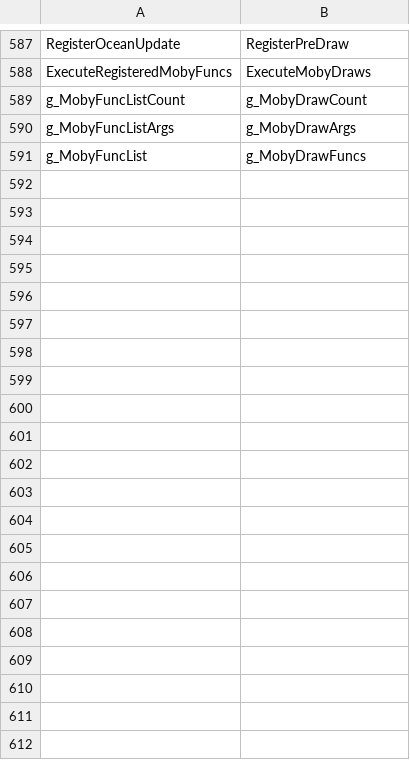
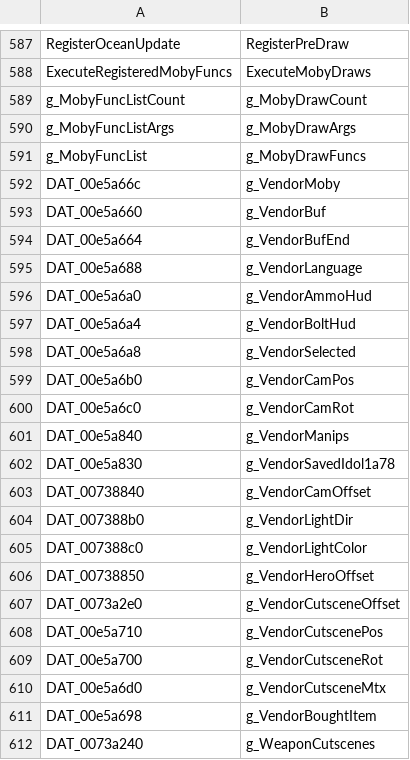
Before and after one commit to Clou67/thedecompfromhell, a TSV file: tools/renames.tsv, drawn as a sheet; only a part is shown, gaps mark what is left out.

```diff
--- a/tools/renames.tsv
+++ b/tools/renames.tsv
@@ -591 +591,22 @@ g_MobyFuncListArgs	g_MobyDrawArgs
 g_MobyFuncList	g_MobyDrawFuncs
+DAT_00e5a66c	g_VendorMoby
+DAT_00e5a660	g_VendorBuf
+DAT_00e5a664	g_VendorBufEnd
+DAT_00e5a688	g_VendorLanguage
+DAT_00e5a6a0	g_VendorAmmoHud
+DAT_00e5a6a4	g_VendorBoltHud
+DAT_00e5a6a8	g_VendorSelected
+DAT_00e5a6b0	g_VendorCamPos
+DAT_00e5a6c0	g_VendorCamRot
+DAT_00e5a840	g_VendorManips
+DAT_00e5a830	g_VendorSavedIdol1a78
+DAT_00738840	g_VendorCamOffset
+DAT_007388b0	g_VendorLightDir
+DAT_007388c0	g_VendorLightColor
+DAT_00738850	g_VendorHeroOffset
+DAT_0073a2e0	g_VendorCutsceneOffset
+DAT_00e5a710	g_VendorCutscenePos
+DAT_00e5a700	g_VendorCutsceneRot
+DAT_00e5a6d0	g_VendorCutsceneMtx
+DAT_00e5a698	g_VendorBoughtItem
+DAT_0073a240	g_WeaponCutscenes
```
Also changed, not shown: ERRORS.tsv, tools/global_types.tsv, 11 other files.
